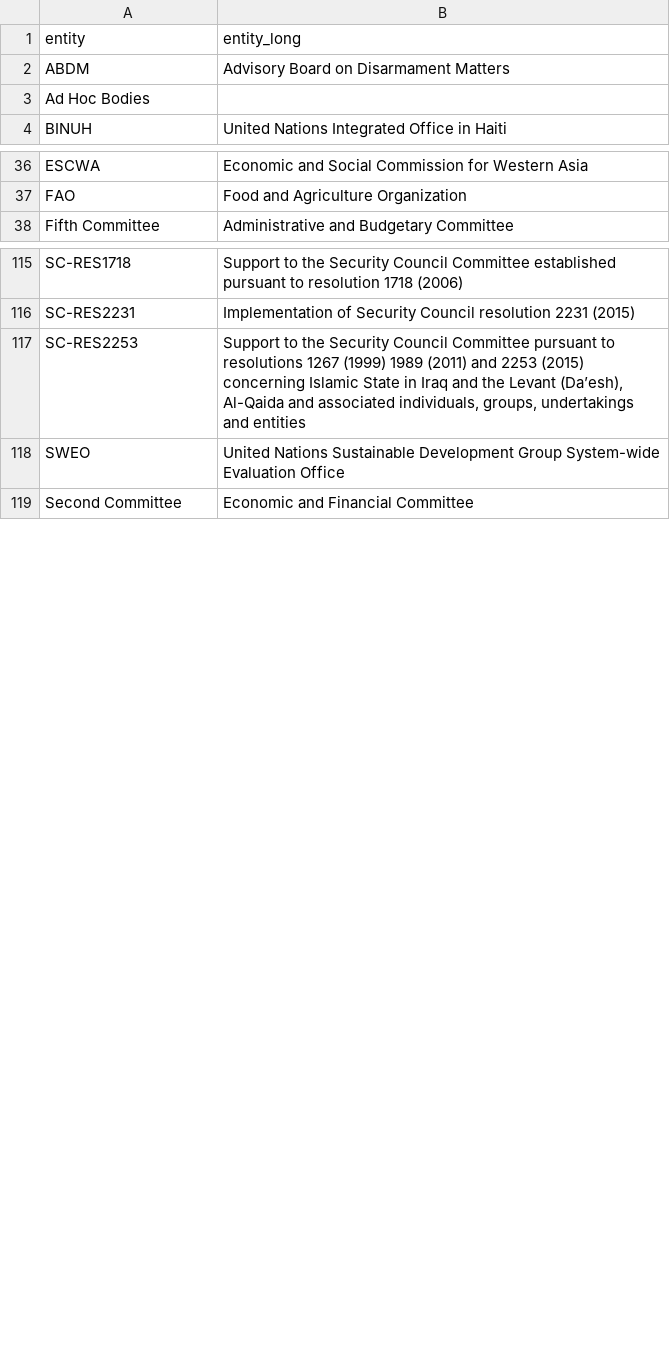
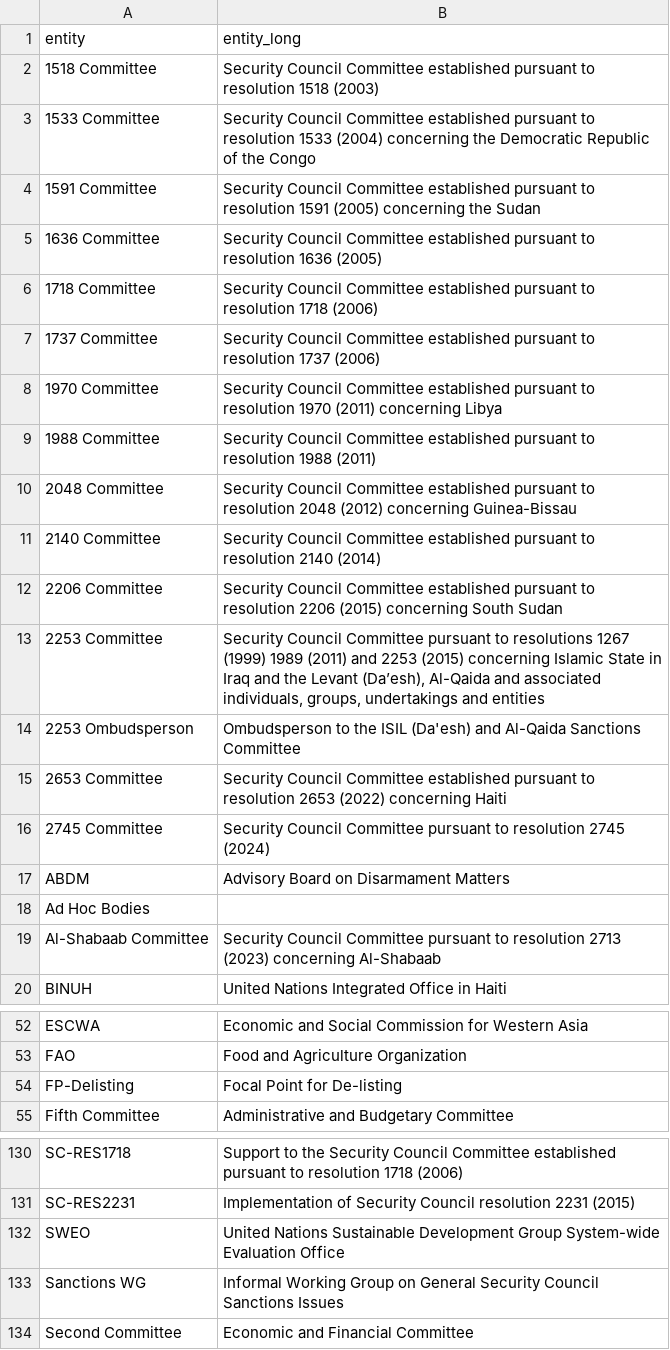
Before and after one commit to UN-EOSG-Analytics/un-system-chart-navigator, a CSV file: data/output/mandate_entities.csv, drawn as a sheet; only a part is shown, gaps mark what is left out; removed rows and columns are numbered as before the commit, all else as after; the diff covers the shown part only; the diff names each change by its address in the sheet, - before the commit and + after, or states it on an @@ line.

```diff
--- a/data/output/mandate_entities.csv
+++ b/data/output/mandate_entities.csv
+row 2: 1518 Committee | Security Council Committee established pursuant to resolution 1518 (2003)
+row 3: 1533 Committee | Security Council Committee established pursuant to resolution 1533 (2004) concerning the Democratic Republic of the Congo
+row 4: 1591 Committee | Security Council Committee established pursuant to resolution 1591 (2005) concerning the Sudan
+row 5: 1636 Committee | Security Council Committee established pursuant to resolution 1636 (2005)
+row 6: 1718 Committee | Security Council Committee established pursuant to resolution 1718 (2006)
+row 7: 1737 Committee | Security Council Committee established pursuant to resolution 1737 (2006)
+row 8: 1970 Committee | Security Council Committee established pursuant to resolution 1970 (2011) concerning Libya
+row 9: 1988 Committee | Security Council Committee established pursuant to resolution 1988 (2011)
+row 10: 2048 Committee | Security Council Committee established pursuant to resolution 2048 (2012) concerning Guinea-Bissau
+row 11: 2140 Committee | Security Council Committee established pursuant to resolution 2140 (2014)
+row 12: 2206 Committee | Security Council Committee established pursuant to resolution 2206 (2015) concerning South Sudan
+row 13: 2253 Committee | Security Council Committee pursuant to resolutions 1267 (1999) 1989 (2011) and 2253 (2015) concerning Islamic State in Iraq and the Levant (Da’esh), Al-Qaida and associated individuals, groups, undertakings and entities
+row 14: 2253 Ombudsperson | Ombudsperson to the ISIL (Da'esh) and Al-Qaida Sanctions Committee
+row 15: 2653 Committee | Security Council Committee established pursuant to resolution 2653 (2022) concerning Haiti
+row 16: 2745 Committee | Security Council Committee pursuant to resolution 2745 (2024)
+row 19: Al-Shabaab Committee | Security Council Committee pursuant to resolution 2713 (2023) concerning Al-Shabaab
+row 54: FP-Delisting | Focal Point for De-listing
-row 117: SC-RES2253 | Support to the Security Council Committee pursuant to resolutions 1267 (1999) 1989 (2011) and 2253 (2015) concerning Islamic State in Iraq and the Levant (Da’esh), Al-Qaida and associated individuals, groups, undertakings and entities
+row 133: Sanctions WG | Informal Working Group on General Security Council Sanctions Issues
```
Also changed, not shown: 2 removed rows elsewhere in this file, data/input/input_entities.csv, data/output/entities.csv, 1 other file.
